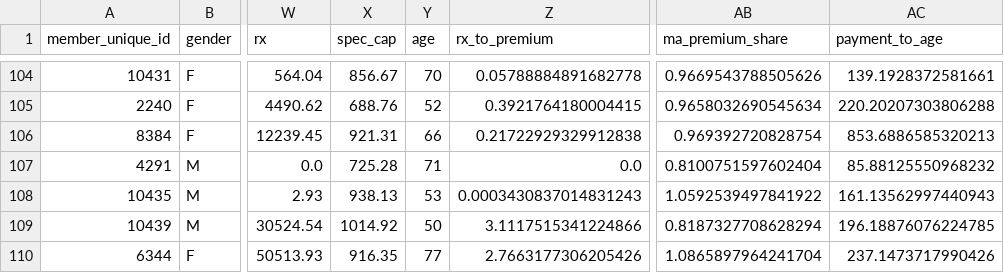
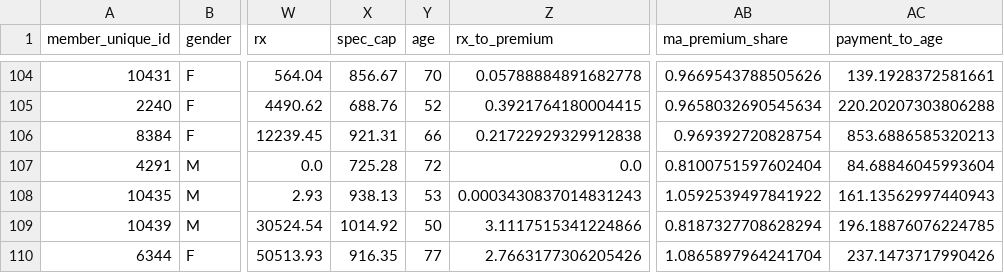
Before and after one commit to lizbethkr/Outlier-Detection, a CSV file: data/processed/unique_outliers.csv, drawn as a sheet; only a part is shown, gaps mark what is left out; the diff names each change by its address in the sheet, - before the commit and + after, or states it on an @@ line.

Commit message:
Further probing of common outliers

```diff
--- a/data/processed/unique_outliers.csv
+++ b/data/processed/unique_outliers.csv
-Y107 (age): 71
+Y107 (age): 72
-AC107 (payment_to_age): 85.88125550968232
+AC107 (payment_to_age): 84.68846045993604
```
Also changed, not shown: 1 other file.
